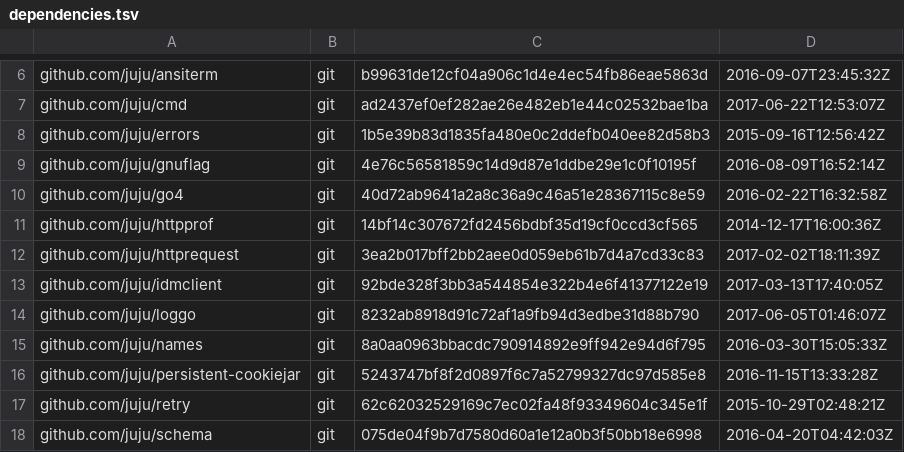
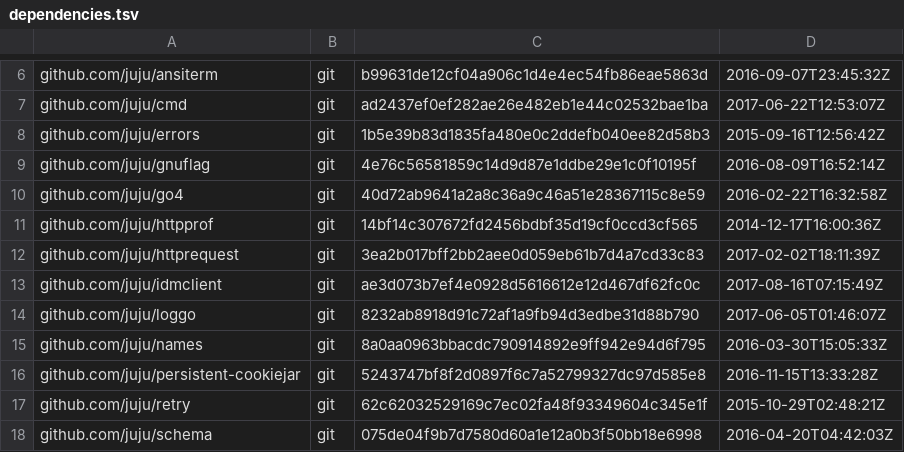
Before and after one commit to canonical/candid, a TSV file: dependencies.tsv, drawn as a sheet; only a part is shown, gaps mark what is left out.

```diff
--- a/dependencies.tsv
+++ b/dependencies.tsv
@@ -12,3 +12,3 @@ github.com/juju/httpprof	git	14bf14c307672fd2456bdbf35d19cf0ccd3cf565	2014-12-17
 github.com/juju/httprequest	git	3ea2b017bff2bb2aee0d059eb61b7d4a7cd33c83	2017-02-02T18:11:39Z
-github.com/juju/idmclient	git	92bde328f3bb3a544854e322b4e6f41377122e19	2017-03-13T17:40:05Z
+github.com/juju/idmclient	git	ae3d073b7ef4e0928d5616612e12d467df62fc0c	2017-08-16T07:15:49Z
 github.com/juju/loggo	git	8232ab8918d91c72af1a9fb94d3edbe31d88b790	2017-06-05T01:46:07Z
```
Also changed, not shown: 27 other files.
